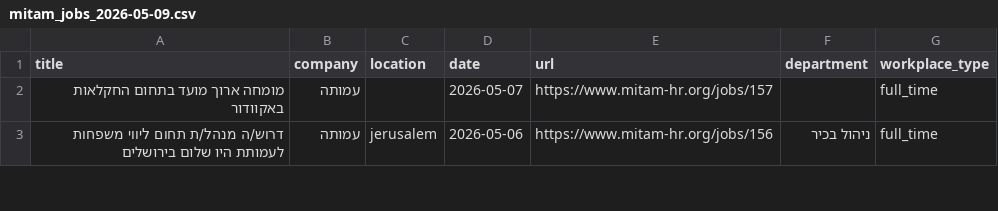
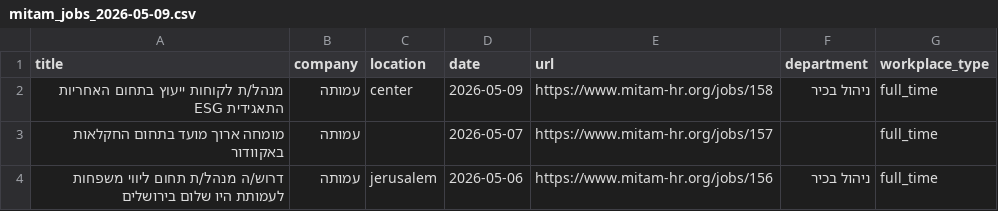
Before and after one commit to Genys30/jobfinder1, a CSV file: mitam_jobs_2026-05-09.csv, drawn as a sheet; only a part is shown.

```diff
--- a/mitam_jobs_2026-05-09.csv
+++ b/mitam_jobs_2026-05-09.csv
@@ -1,2 +1,3 @@
 title,company,location,date,url,department,workplace_type
+מנהל/ת לקוחות ייעוץ בתחום האחריות התאגידית ESG,עמותה,center,2026-05-09,https://www.mitam-hr.org/jobs/158,ניהול בכיר,full_time
 מומחה ארוך מועד בתחום החקלאות באקוודור,עמותה,,2026-05-07,https://www.mitam-hr.org/jobs/157,,full_time
```
Also changed, not shown: comeet_jobs_2026-05-09.csv, deloitte_jobs_2026-05-09.csv, 6 other files.
